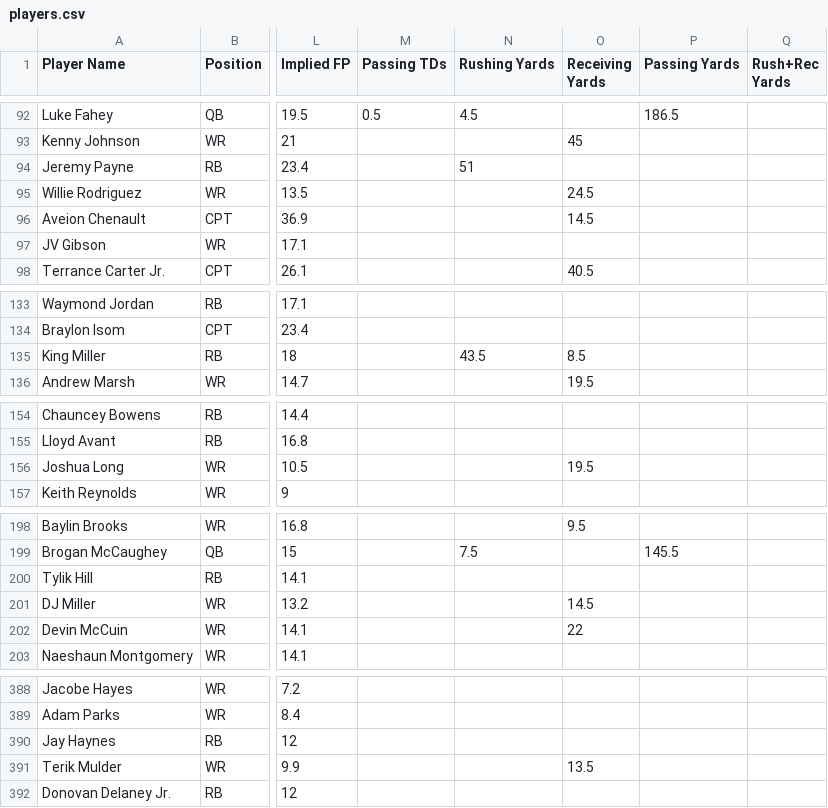
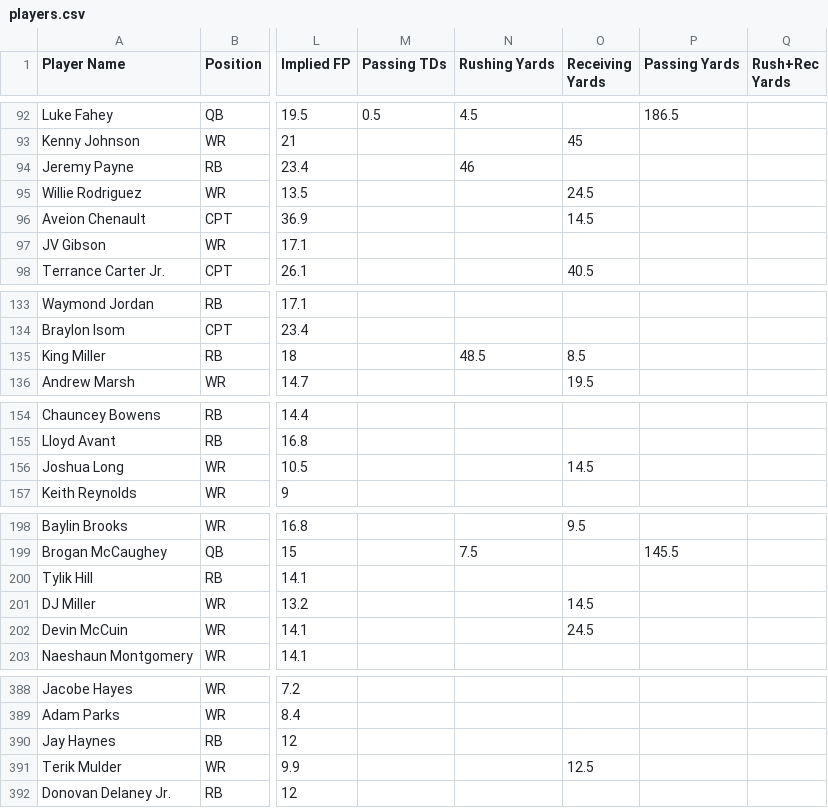
Before and after one commit to 925Sports/cfb-dfs-data, a CSV file: players.csv, drawn as a sheet; only a part is shown, gaps mark what is left out; the diff covers the shown part only; the diff names each change by its address in the sheet, - before the commit and + after, or states it on an @@ line.

```diff
--- a/players.csv
+++ b/players.csv
-N94 (Rushing Yards): 51
+N94 (Rushing Yards): 46
-N135 (Rushing Yards): 43.5
+N135 (Rushing Yards): 48.5
-O156 (Receiving Yards): 19.5
+O156 (Receiving Yards): 14.5
-O202 (Receiving Yards): 22
+O202 (Receiving Yards): 24.5
-O391 (Receiving Yards): 13.5
+O391 (Receiving Yards): 12.5
```
Also changed, not shown: 16 edited cells elsewhere in this file, 1 other file.
